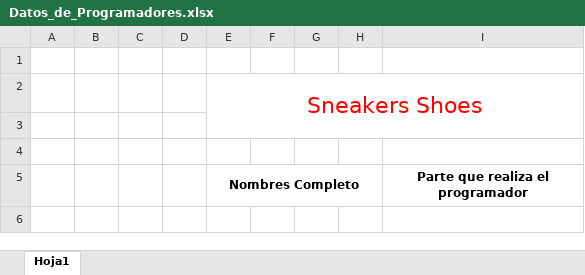
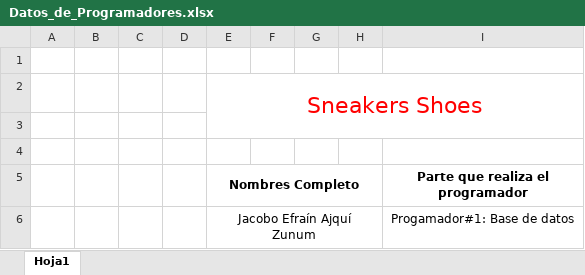
Before and after one commit to sescobar-2020031/ProyectoFinal_SneakersShoes, an Excel workbook: Datos_de_Programadores.xlsx, sheet Hoja1, drawn as a sheet; values as stored, in another font and other column widths than the file's, no borders; the diff names each change by its address in the sheet, - before the commit and + after, or states it on an @@ line.

Commit message:
Se agregó nombre y puesto de trabajo de Jacobo Ajquí.

```diff
--- a/Datos_de_Programadores.xlsx (sheet Hoja1)
+++ b/Datos_de_Programadores.xlsx (sheet Hoja1)
+row 6:  |  |  |  | Jacobo Efraín Ajquí Zunum |  |  |  | Progamador#1: Base de datos
```
